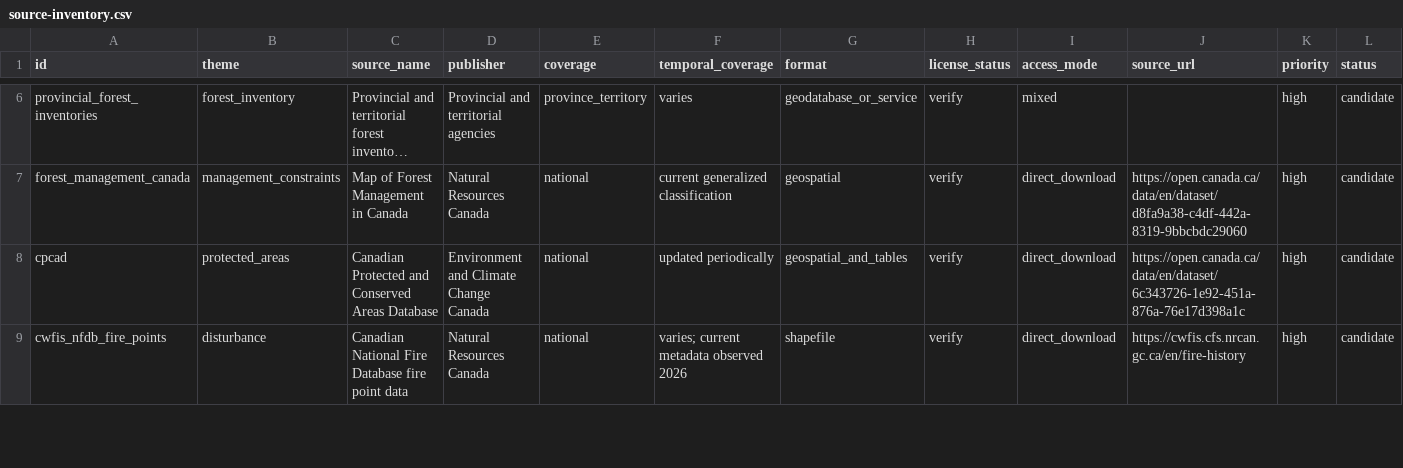
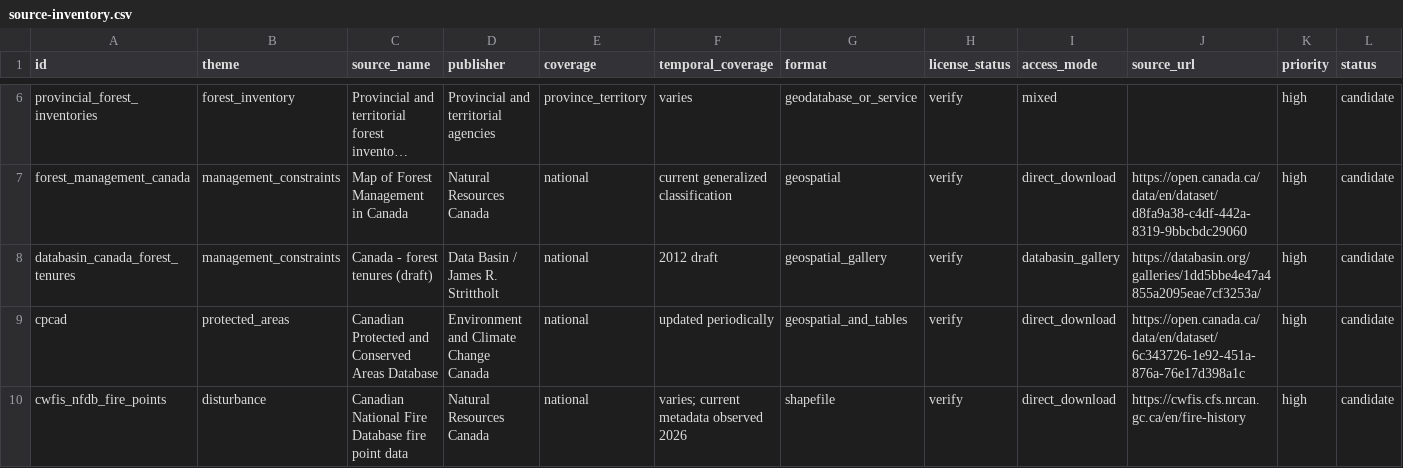
Before and after one commit to UBC-FRESH/clews-c2070-fresh, a CSV file: metadata/source-inventory.csv, drawn as a sheet; only a part is shown, gaps mark what is left out; long unchanged cells end in …; rows hold the shown columns only; the diff names each change by its address in the sheet, - before the commit and + after, or states it on an @@ line.

Commit message:
Reconcile planning and source triage notes

```diff
--- a/metadata/source-inventory.csv
+++ b/metadata/source-inventory.csv
+row 8: databasin_canada_forest_tenures | management_constraints | Canada - forest tenures (draft) | Data Basin / James R. Strittholt | national | 2012 draft | geospatial_gallery | verify | databasin_gallery | https://databasin.org/galleries/1dd5bbe4e47a4855a2095eae7cf3253a/ | high | candidate
```
Also changed, not shown: 7 other files.
